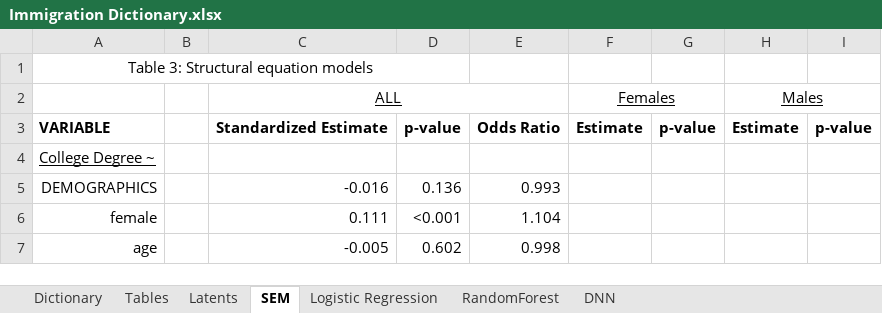
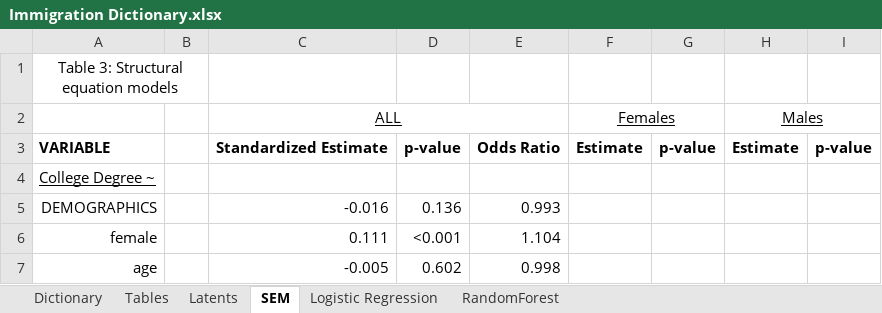
Before and after one commit to N3uralN3twork/Consulting, an Excel workbook: NLS/Immigration Dictionary.xlsx, sheet SEM, drawn as a sheet; only a part is shown; values as stored, in another font and other column widths than the file's, no borders; charts and pictures and conditional formats not drawn; the diff names each change by its address in the sheet, - before the commit and + after, or states it on an @@ line.

```diff
--- a/NLS/Immigration Dictionary.xlsx (sheet SEM)
+++ b/NLS/Immigration Dictionary.xlsx (sheet SEM)
-sheet tab: DNN
-A1:D1 merged
+A1:B1 merged
```
Also changed, not shown: sheet RandomForest, sheet Logistic Regression, charts or pictures, 4 other files.
